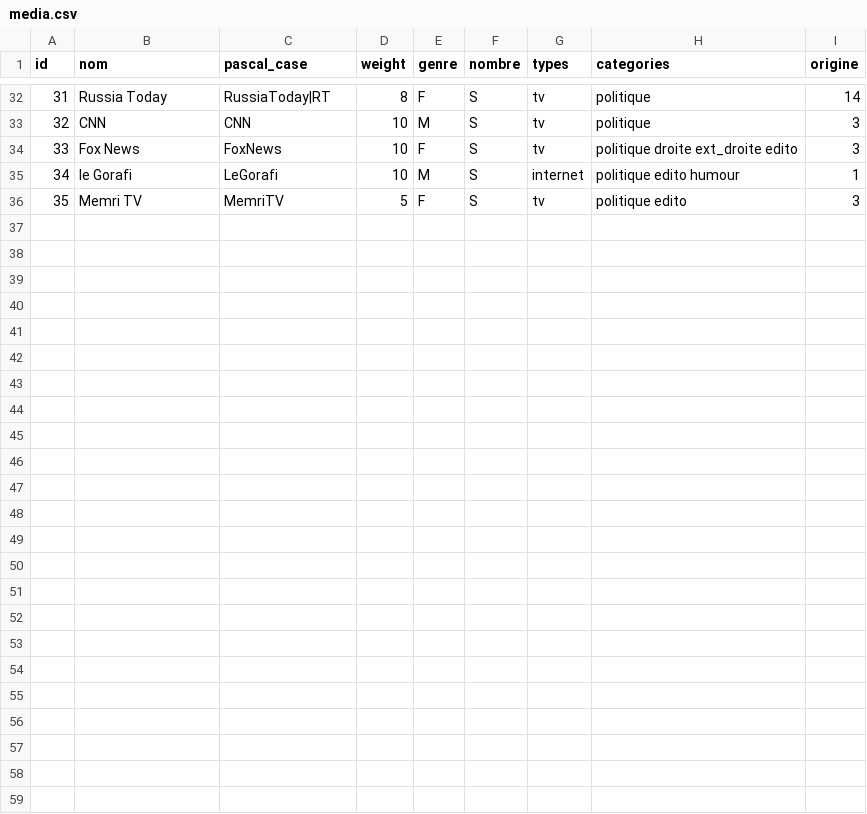
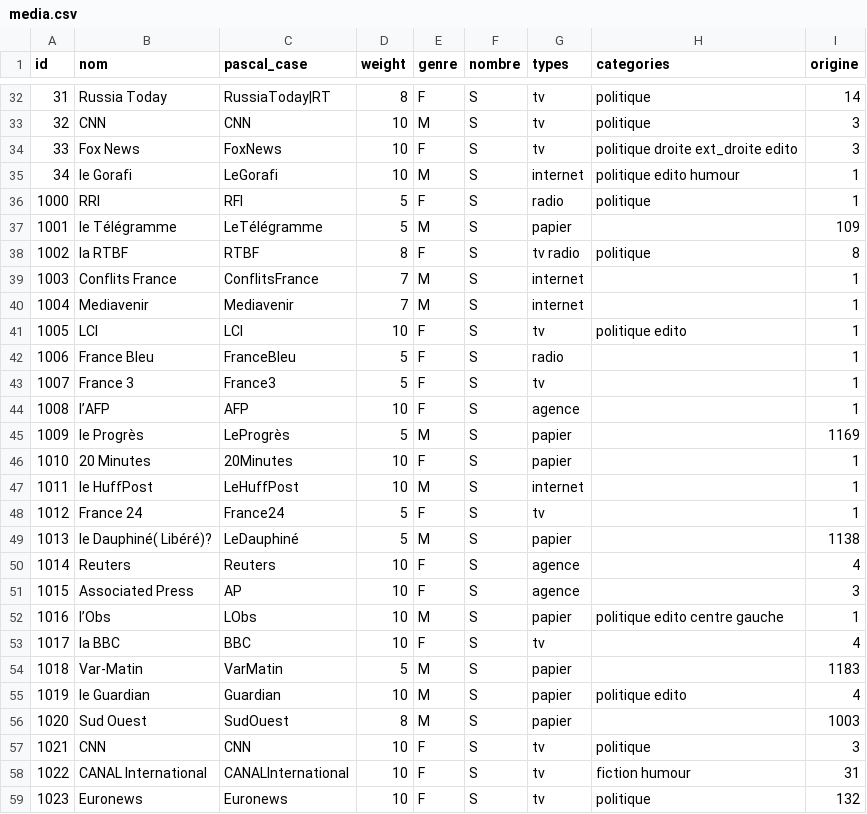
Before and after one commit to AlexieVQ/FlashNewsBot, a CSV file: regles/media.csv, drawn as a sheet; only a part is shown, gaps mark what is left out; addresses are those after the commit; the diff covers the shown part only; the diff names each change by its address in the sheet, - before the commit and + after, or states it on an @@ line.

Commit message:
Ajout de médias et choix par type

```diff
--- a/regles/media.csv
+++ b/regles/media.csv
+row 36: 1000 | RRI | RFI | 5 | F | S | radio | politique | 1
+row 37: 1001 | le Télégramme | LeTélégramme | 5 | M | S | papier |  | 109
+row 38: 1002 | la RTBF | RTBF | 8 | F | S | tv radio | politique | 8
+row 39: 1003 | Conflits France | ConflitsFrance | 7 | M | S | internet |  | 1
+row 40: 1004 | Mediavenir | Mediavenir | 7 | M | S | internet |  | 1
+row 41: 1005 | LCI | LCI | 10 | F | S | tv | politique edito | 1
+row 42: 1006 | France Bleu | FranceBleu | 5 | F | S | radio |  | 1
+row 43: 1007 | France 3 | France3 | 5 | F | S | tv |  | 1
+row 44: 1008 | l’AFP | AFP | 10 | F | S | agence |  | 1
+row 45: 1009 | le Progrès | LeProgrès | 5 | M | S | papier |  | 1169
+row 46: 1010 | 20 Minutes | 20Minutes | 10 | F | S | papier |  | 1
+row 47: 1011 | le HuffPost | LeHuffPost | 10 | M | S | internet |  | 1
+row 48: 1012 | France 24 | France24 | 5 | F | S | tv |  | 1
+row 49: 1013 | le Dauphiné( Libéré)? | LeDauphiné | 5 | M | S | papier |  | 1138
+row 50: 1014 | Reuters | Reuters | 10 | F | S | agence |  | 4
+row 51: 1015 | Associated Press | AP | 10 | F | S | agence |  | 3
+row 52: 1016 | l’Obs | LObs | 10 | M | S | papier | politique edito centre gauche | 1
+row 53: 1017 | la BBC | BBC | 10 | F | S | tv |  | 4
+row 54: 1018 | Var-Matin | VarMatin | 5 | M | S | papier |  | 1183
+row 55: 1019 | le Guardian | Guardian | 10 | M | S | papier | politique edito | 4
+row 56: 1020 | Sud Ouest | SudOuest | 8 | M | S | papier |  | 1003
@@ column A (id) renumbered in row 57 @@
-B57 (nom): Memri TV
+B57 (nom): CNN
-C57 (pascal_case): MemriTV
+C57 (pascal_case): CNN
-D57 (weight): 5
+D57 (weight): 10
-H57 (categories): politique edito
+H57 (categories): politique
+row 58: 1022 | CANAL International | CANALInternational | 10 | F | S | tv | fiction humour | 31
+row 59: 1023 | Euronews | Euronews | 10 | F | S | tv | politique | 132
```
Also changed, not shown: 1 edited cell elsewhere in this file, 1 other file.
